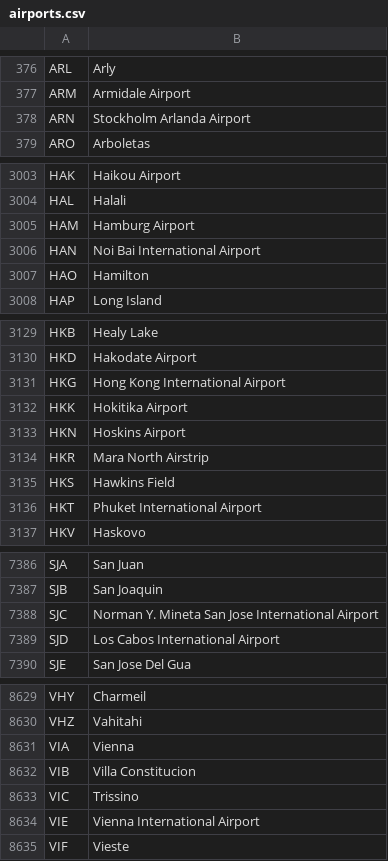
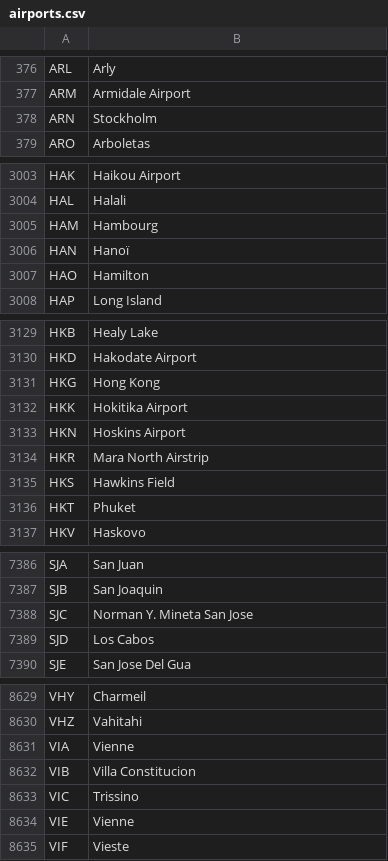
Before and after one commit to mikhaelnoury/Traditours-Convertisseur-Vols, a CSV file: airports.csv, drawn as a sheet; only a part is shown, gaps mark what is left out; the diff covers the shown part only.

Commit message:
modified:   README.md 	modified:   airports.csv

```diff
--- a/airports.csv
+++ b/airports.csv
@@ -377,3 +377,3 @@ ARL,Arly
 ARM,Armidale Airport
-ARN,Stockholm Arlanda Airport
+ARN,Stockholm
 ARO,Arboletas
@@ -3004,4 +3004,4 @@ HAK,Haikou Airport
 HAL,Halali
-HAM,Hamburg Airport
-HAN,Noi Bai International Airport
+HAM,Hambourg
+HAN,Hanoï
 HAO,Hamilton
@@ -3130,3 +3130,3 @@ HKB,Healy Lake
 HKD,Hakodate Airport
-HKG,Hong Kong International Airport
+HKG,Hong Kong
 HKK,Hokitika Airport
@@ -3135,3 +3135,3 @@ HKR,Mara North Airstrip
 HKS,Hawkins Field
-HKT,Phuket International Airport
+HKT,Phuket
 HKV,Haskovo
@@ -7387,4 +7387,4 @@ SJA,San Juan
 SJB,San Joaquin
-SJC,Norman Y. Mineta San Jose International Airport
-SJD,Los Cabos International Airport
+SJC,Norman Y. Mineta San Jose
+SJD,Los Cabos
 SJE,San Jose Del Gua
@@ -8630,6 +8630,6 @@ VHY,Charmeil
 VHZ,Vahitahi
-VIA,Vienna
+VIA,Vienne
 VIB,Villa Constitucion
 VIC,Trissino
-VIE,Vienna International Airport
+VIE,Vienne
 VIF,Vieste
```
Also changed, not shown: 74 edited cells elsewhere in this file, 1 other file.
